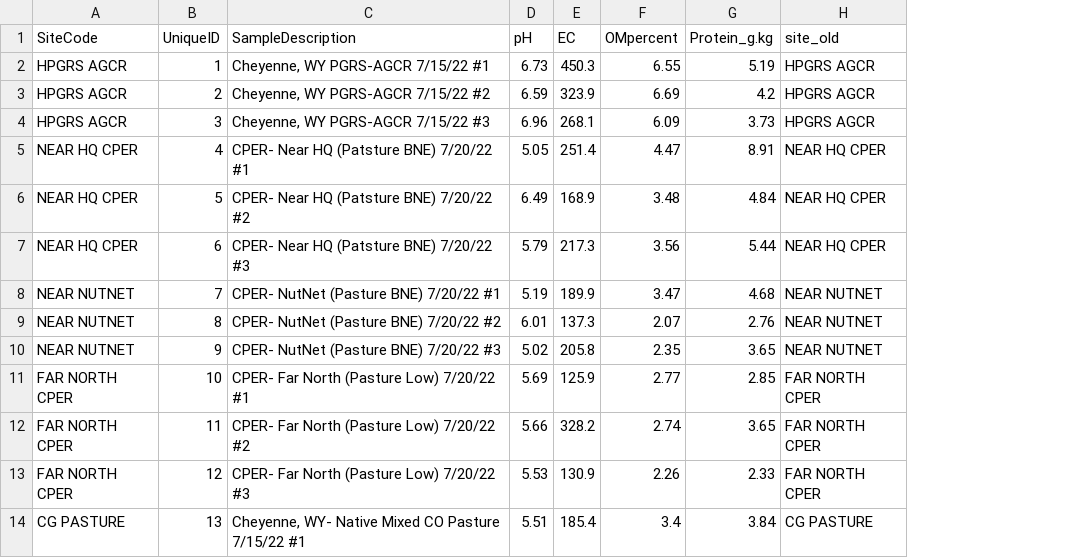
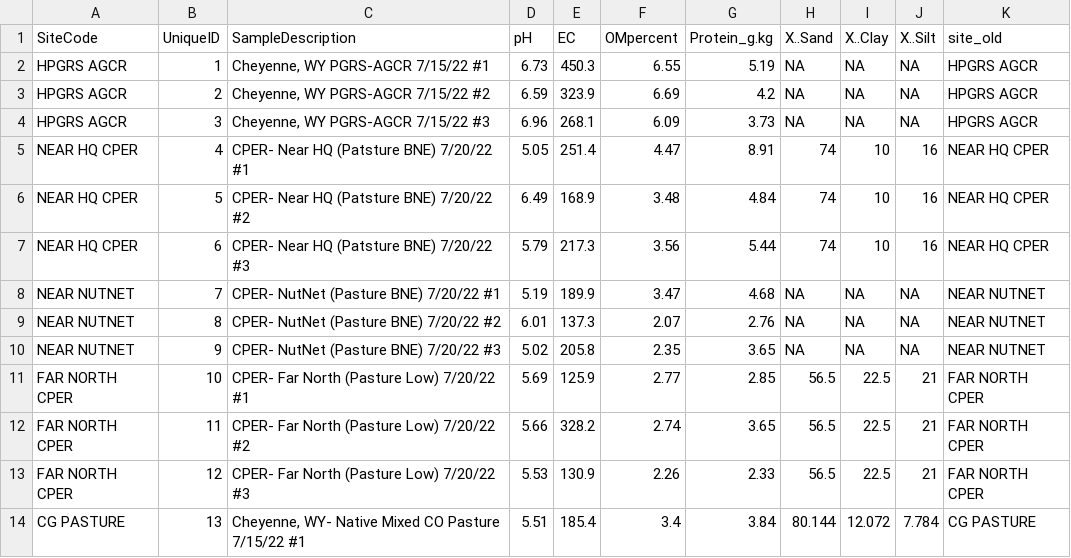
Before and after one commit to rnelson26/Bromecast-reaction_norms, a CSV file: data/sat_sites/soil_clean.csv, drawn as a sheet; only a part is shown; the diff names each change by its address in the sheet, - before the commit and + after, or states it on an @@ line.

Commit message:
update: soil textures

```diff
--- a/data/sat_sites/soil_clean.csv
+++ b/data/sat_sites/soil_clean.csv
+column H (X..Sand), rows 2-14: NA | NA | NA | 74 | 74 | 74 | NA | NA | NA | 56.5 | 56.5 | 56.5 | 80.144
+column I (X..Clay), rows 2-14: NA | NA | NA | 10 | 10 | 10 | NA | NA | NA | 22.5 | 22.5 | 22.5 | 12.072
+column J (X..Silt), rows 2-14: NA | NA | NA | 16 | 16 | 16 | NA | NA | NA | 21 | 21 | 21 | 7.784
```
Also changed, not shown: 4 other files.
